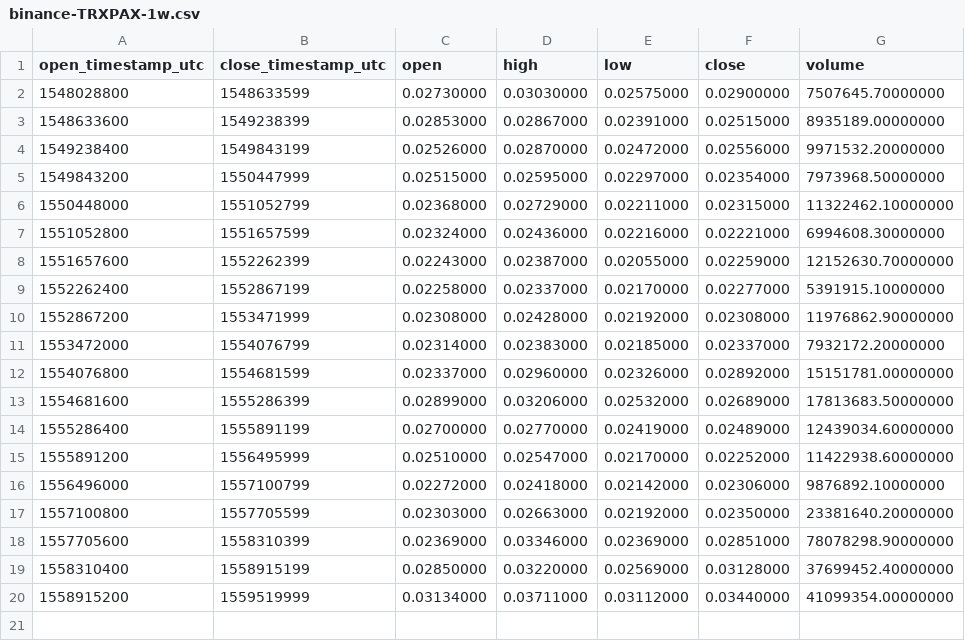
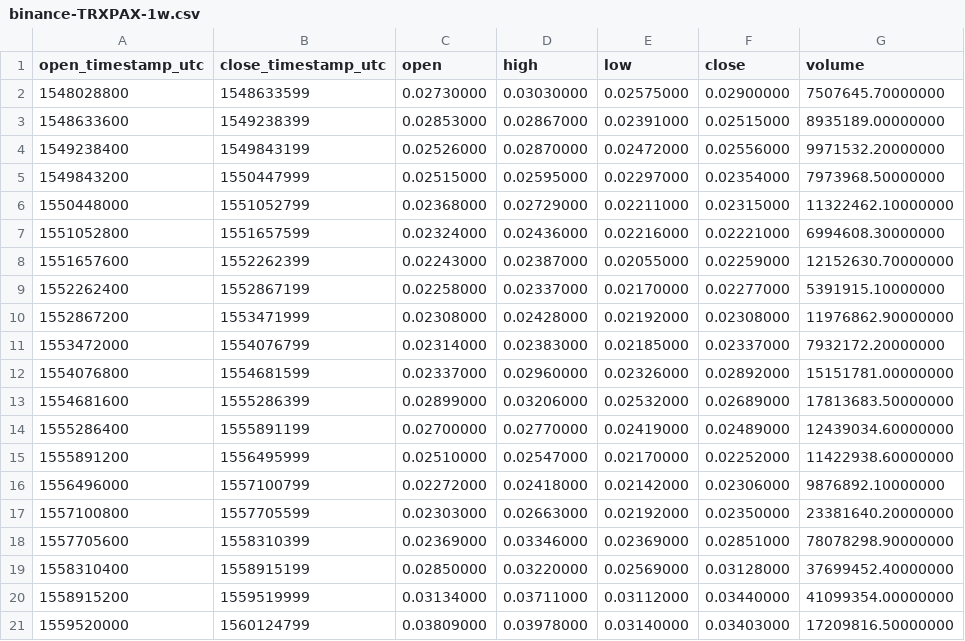
Before and after one commit to cryptobigbro/binance-TRXPAX, a CSV file: binance-TRXPAX-1w.csv, drawn as a sheet; the diff names each change by its address in the sheet, - before the commit and + after, or states it on an @@ line.

```diff
--- a/binance-TRXPAX-1w.csv
+++ b/binance-TRXPAX-1w.csv
+row 21: 1559520000 | 1560124799 | 0.03809000 | 0.03978000 | 0.03140000 | 0.03403000 | 17209816.50000000
```
Also changed, not shown: binance-TRXPAX-1d.csv, binance-TRXPAX-1h.csv.
